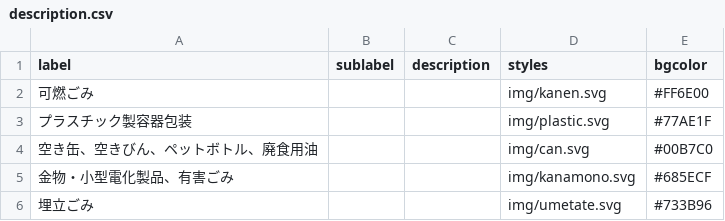
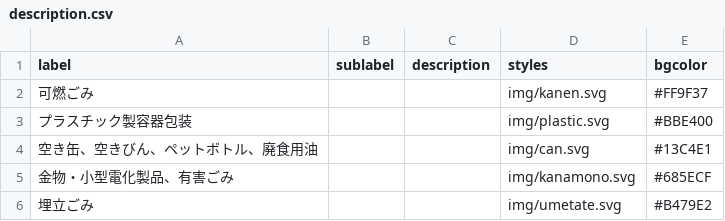
Before and after one commit to sipk/5374, a CSV file: data/description.csv, drawn as a sheet.

Commit message:
update: カラー、description.csvを調整

```diff
--- a/data/description.csv
+++ b/data/description.csv
@@ -1,6 +1,6 @@
 label,sublabel,description,styles,bgcolor
-可燃ごみ,,,img/kanen.svg,#FF6E00
-プラスチック製容器包装,,,img/plastic.svg,#77AE1F
-空き缶、空きびん、ペットボトル、廃食用油,,,img/can.svg,#00B7C0
+可燃ごみ,,,img/kanen.svg,#FF9F37
+プラスチック製容器包装,,,img/plastic.svg,#BBE400
+空き缶、空きびん、ペットボトル、廃食用油,,,img/can.svg,#13C4E1
 金物・小型電化製品、有害ごみ,,,img/kanamono.svg,#685ECF
-埋立ごみ,,,img/umetate.svg,#733B96
+埋立ごみ,,,img/umetate.svg,#B479E2
```
